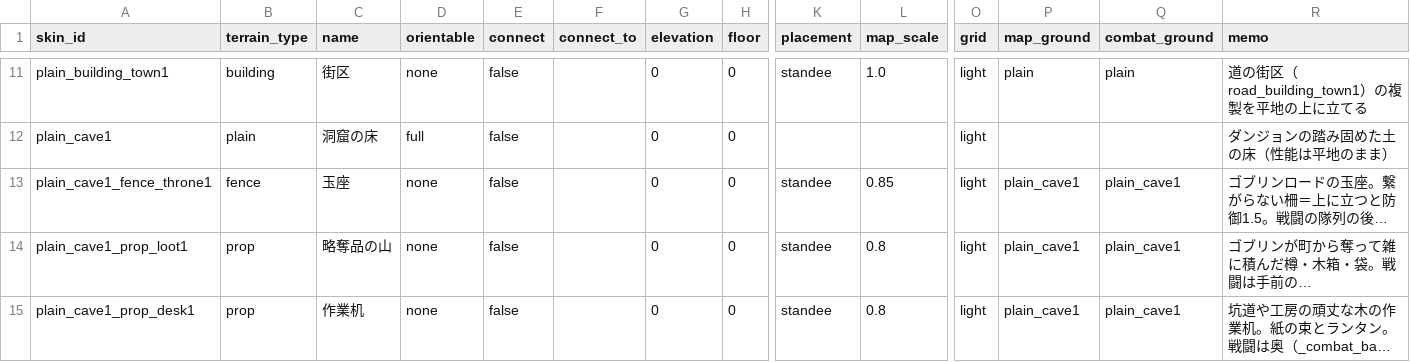
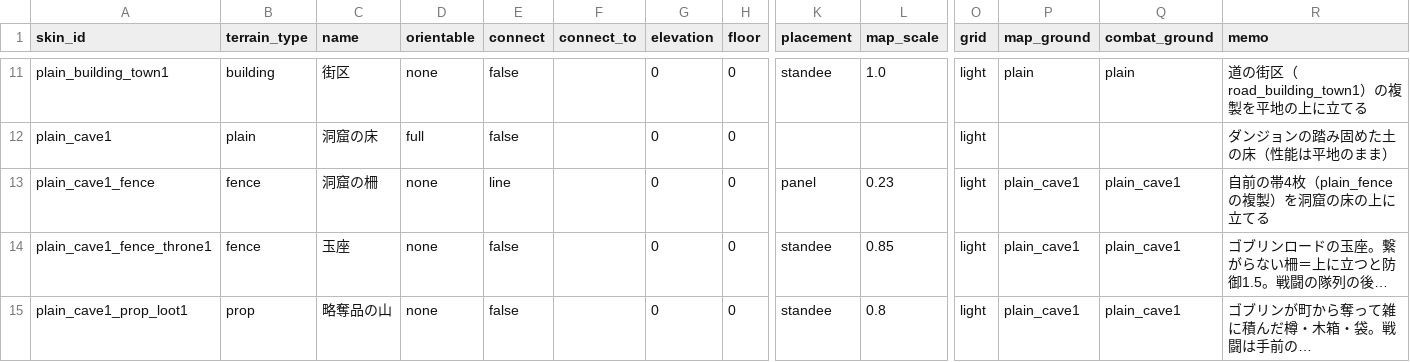
Before and after one commit to sway11466/senaris, a CSV file: godot/data/terrain/terrain_skin.csv, drawn as a sheet; only a part is shown, gaps mark what is left out; the shorter side is filled out with more unchanged rows; long unchanged cells end in …; rows hold the shown columns only; the diff names each change by its address in the sheet, - before the commit and + after, or states it on an @@ line.

```diff
--- a/godot/data/terrain/terrain_skin.csv
+++ b/godot/data/terrain/terrain_skin.csv
+row 13: plain_cave1_fence | fence | 洞窟の柵 | none | line |  | 0 | 0 | panel | 0.23 | light | plain_cave1 | plain_cave1 | 自前の帯4枚（plain_fence の複製）を洞窟の床の上に立てる
```
Also changed, not shown: godot/data/i18n/terrain.csv, 14 other files.
